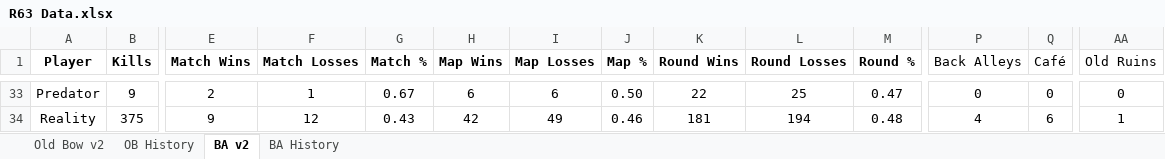
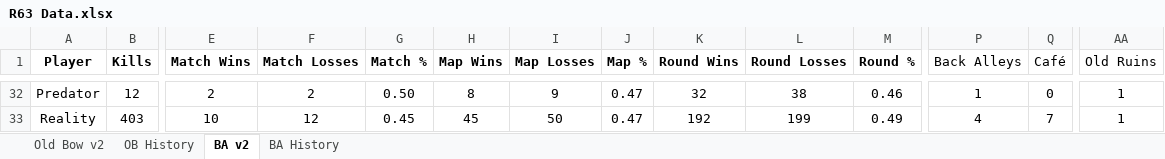
Before and after one commit to brettjmiller8-cpu/r63-stats, an Excel workbook: R63 Data.xlsx, sheet BA v2, drawn as a sheet; only a part is shown, gaps mark what is left out; values as stored, in another font and other column widths than the file's, no borders; addresses are those after the commit; the diff covers the shown part only; the diff names each change by its address in the sheet, - before the commit and + after, or states it on an @@ line.

```diff
--- a/R63 Data.xlsx (sheet BA v2)
+++ b/R63 Data.xlsx (sheet BA v2)
-B32 (Kills): 9
+B32 (Kills): 12
-F32 (Match Losses): 1
+F32 (Match Losses): 2
-G32 (Match %): 0.67
+G32 (Match %): 0.50
-H32 (Map Wins): 6
+H32 (Map Wins): 8
-I32 (Map Losses): 6
+I32 (Map Losses): 9
-J32 (Map %): 0.50
+J32 (Map %): 0.47
-K32 (Round Wins): 22
+K32 (Round Wins): 32
-L32 (Round Losses): 25
+L32 (Round Losses): 38
-M32 (Round %): 0.47
+M32 (Round %): 0.46
-P32 (Back Alleys): 0
+P32 (Back Alleys): 1
-AA32 (Old Ruins): 0
+AA32 (Old Ruins): 1
-B33 (Kills): 375
+B33 (Kills): 403
-E33 (Match Wins): 9
+E33 (Match Wins): 10
-G33 (Match %): 0.43
+G33 (Match %): 0.45
-H33 (Map Wins): 42
+H33 (Map Wins): 45
-I33 (Map Losses): 49
+I33 (Map Losses): 50
-J33 (Map %): 0.46
+J33 (Map %): 0.47
-K33 (Round Wins): 181
+K33 (Round Wins): 192
-L33 (Round Losses): 194
+L33 (Round Losses): 199
-M33 (Round %): 0.48
+M33 (Round %): 0.49
-Q33 (Café): 6
+Q33 (Café): 7
```
Also changed, not shown: 1 removed row and 124 edited cells elsewhere in this sheet, sheet BA History, formulas that keep their value.
